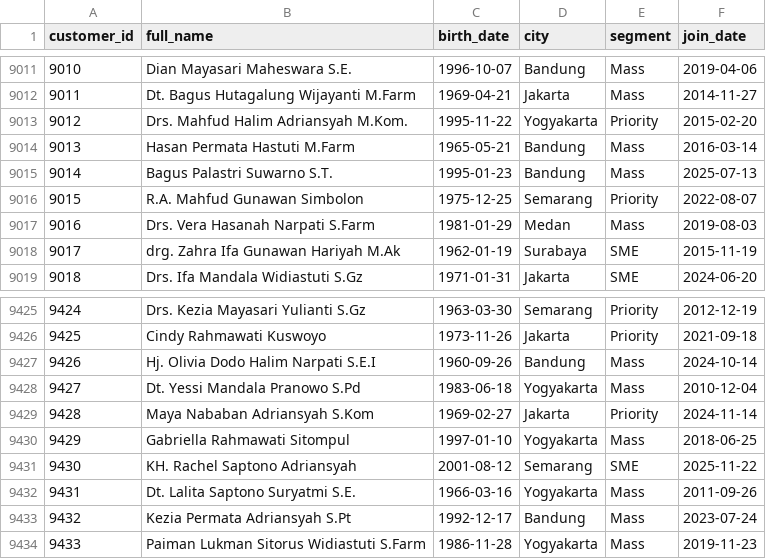
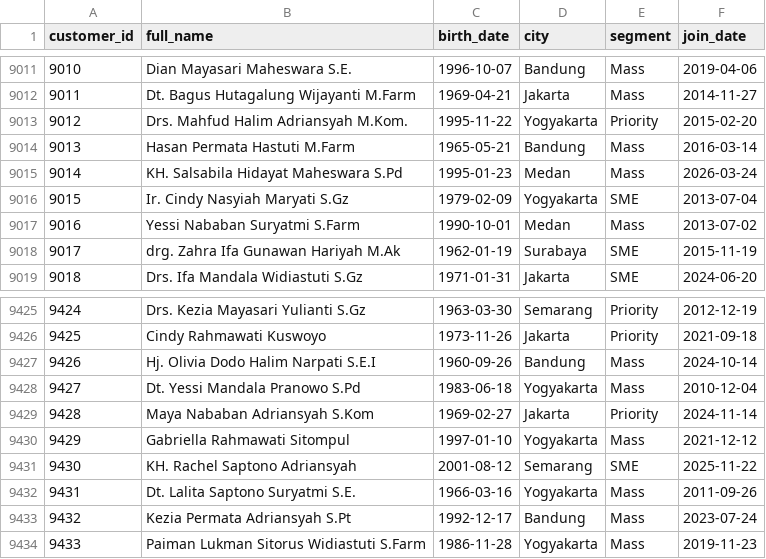
Before and after one commit to ano-cloudera/cai-se-indo-demo, a CSV file: sample/customers.csv (was customers.csv), drawn as a sheet; only a part is shown, gaps mark what is left out; the diff covers the shown part only.

```diff
--- a/customers.csv
+++ b/sample/customers.csv
@@ -9014,5 +9014,5 @@ customer_id,full_name,birth_date,city,segment,join_date
 9013,Hasan Permata Hastuti M.Farm,1965-05-21,Bandung,Mass,2016-03-14
-9014,Bagus Palastri Suwarno S.T.,1995-01-23,Bandung,Mass,2025-07-13
-9015,R.A. Mahfud Gunawan Simbolon,1975-12-25,Semarang,Priority,2022-08-07
-9016,Drs. Vera Hasanah Narpati S.Farm,1981-01-29,Medan,Mass,2019-08-03
+9014,KH. Salsabila Hidayat Maheswara S.Pd,1995-01-23,Medan,Mass,2026-03-24
+9015,Ir. Cindy Nasyiah Maryati S.Gz,1979-02-09,Yogyakarta,SME,2013-07-04
+9016,Yessi Nababan Suryatmi S.Farm,1990-10-01,Medan,Mass,2013-07-02
 9017,drg. Zahra Ifa Gunawan Hariyah M.Ak,1962-01-19,Surabaya,SME,2015-11-19
@@ -9429,3 +9429,3 @@ customer_id,full_name,birth_date,city,segment,join_date
 9428,Maya Nababan Adriansyah S.Kom,1969-02-27,Jakarta,Priority,2024-11-14
-9429,Gabriella Rahmawati Sitompul,1997-01-10,Yogyakarta,Mass,2018-06-25
+9429,Gabriella Rahmawati Sitompul,1997-01-10,Yogyakarta,Mass,2021-12-12
 9430,KH. Rachel Saptono Adriansyah,2001-08-12,Semarang,SME,2025-11-22
```
Also changed, not shown: 31 edited cells elsewhere in this file, 48 other files.
